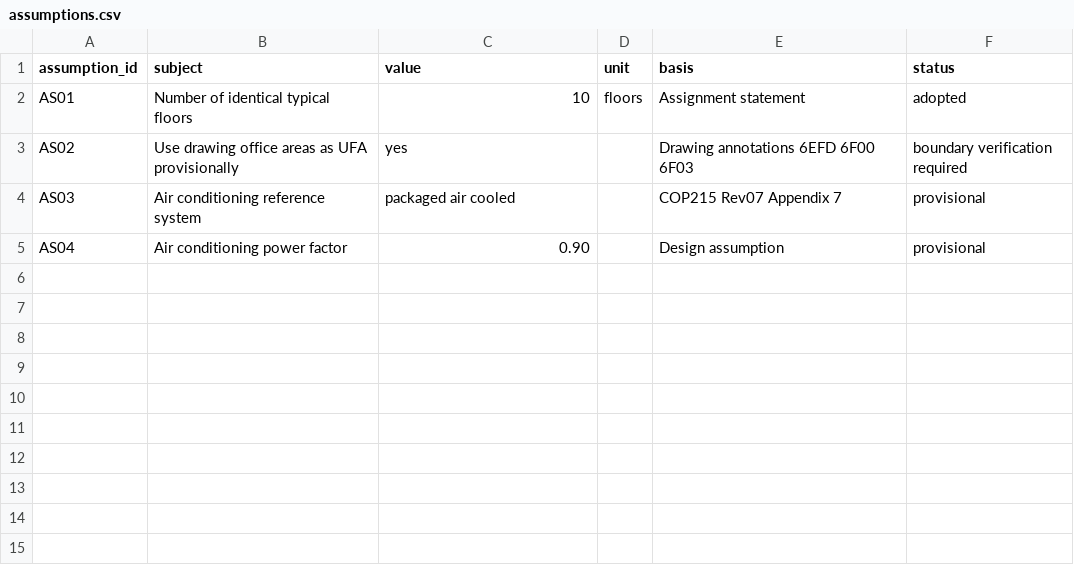
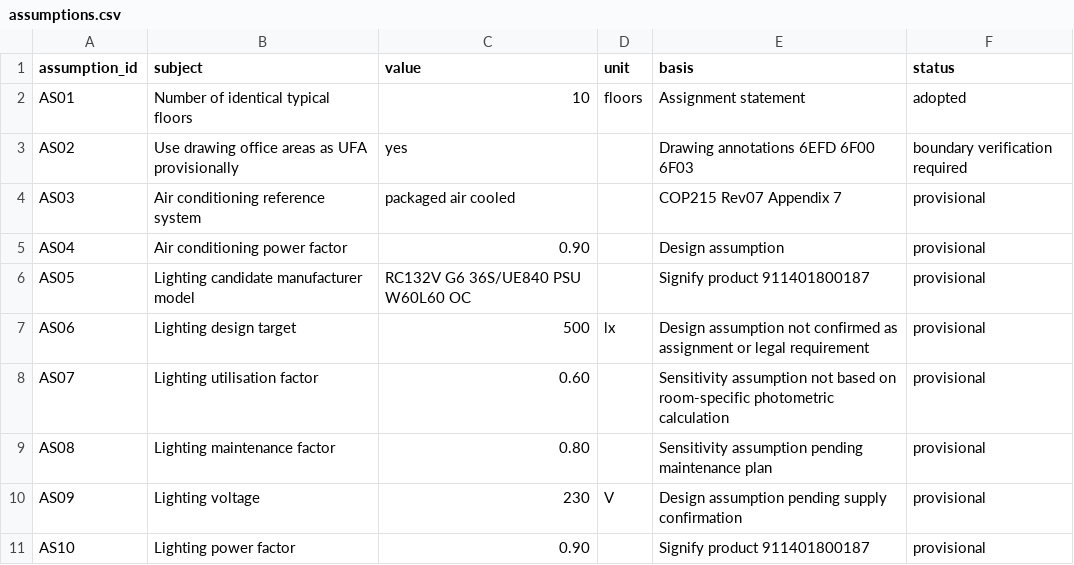
Before and after one commit to LYUml/polyu_bse3124, a CSV file: 04_Design_Outputs/data/assumptions.csv, drawn as a sheet.

Commit message:
2026-11-07 document lighting assumptions

```diff
--- a/04_Design_Outputs/data/assumptions.csv
+++ b/04_Design_Outputs/data/assumptions.csv
@@ -5 +5,7 @@ AS03,Air conditioning reference system,packaged air cooled,,COP215 Rev07 Appendi
 AS04,Air conditioning power factor,0.90,,Design assumption,provisional
+AS05,Lighting candidate manufacturer model,RC132V G6 36S/UE840 PSU W60L60 OC,,Signify product 911401800187,provisional
+AS06,Lighting design target,500,lx,Design assumption not confirmed as assignment or legal requirement,provisional
+AS07,Lighting utilisation factor,0.60,,Sensitivity assumption not based on room-specific photometric calculation,provisional
+AS08,Lighting maintenance factor,0.80,,Sensitivity assumption pending maintenance plan,provisional
+AS09,Lighting voltage,230,V,Design assumption pending supply confirmation,provisional
+AS10,Lighting power factor,0.90,,Signify product 911401800187,provisional
```
Also changed, not shown: 1 other file.
